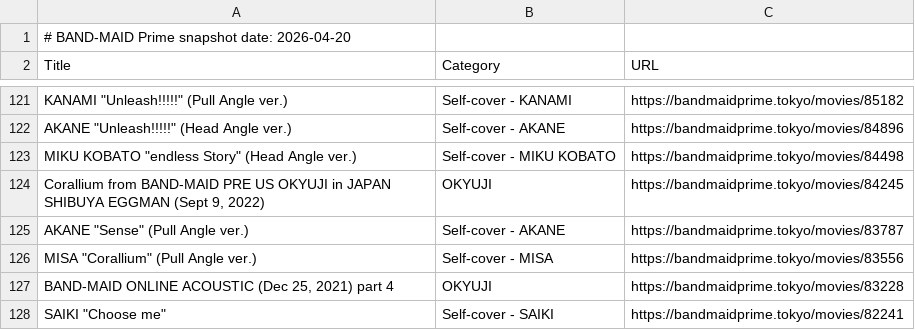
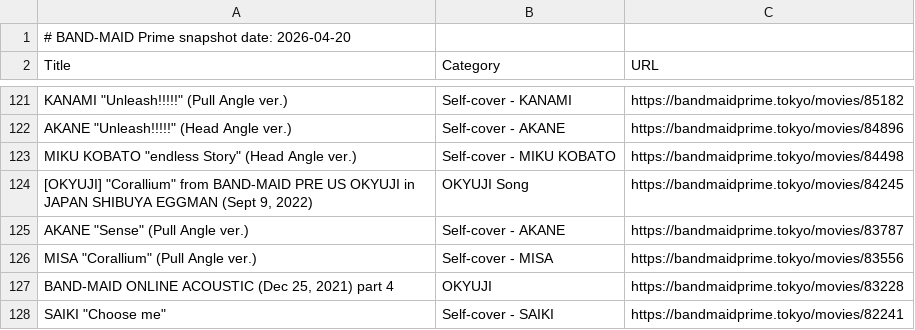
Before and after one commit to DriveTimeBM/BAND-MAID_gpt, a TSV file: prime/prime.tsv, drawn as a sheet; only a part is shown, gaps mark what is left out; the diff covers the shown part only.

Commit message:
break out OKYUJI categories

```diff
--- a/prime/prime.tsv
+++ b/prime/prime.tsv
@@ -123,3 +123,3 @@ AKANE "Unleash!!!!!" (Head Angle ver.)	Self-cover - AKANE	https://bandmaidprime.
 MIKU KOBATO "endless Story" (Head Angle ver.)	Self-cover - MIKU KOBATO	https://bandmaidprime.tokyo/movies/84498
-"Corallium" from BAND-MAID PRE US OKYUJI in JAPAN  SHIBUYA EGGMAN  (Sept 9, 2022)	OKYUJI	https://bandmaidprime.tokyo/movies/84245
+[OKYUJI] "Corallium" from BAND-MAID PRE US OKYUJI in JAPAN  SHIBUYA EGGMAN  (Sept 9, 2022)	OKYUJI Song	https://bandmaidprime.tokyo/movies/84245
 AKANE "Sense" (Pull Angle ver.)	Self-cover - AKANE	https://bandmaidprime.tokyo/movies/83787
```
Also changed, not shown: 30 edited cells elsewhere in this file, 2 other files.
